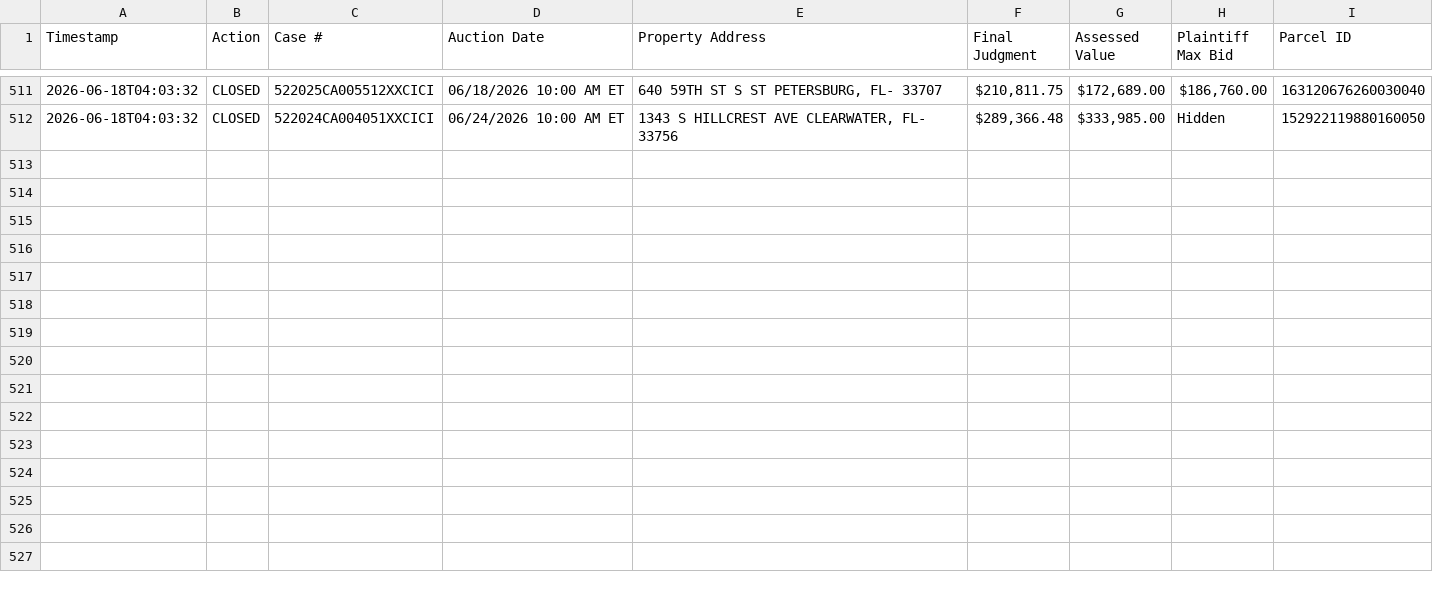
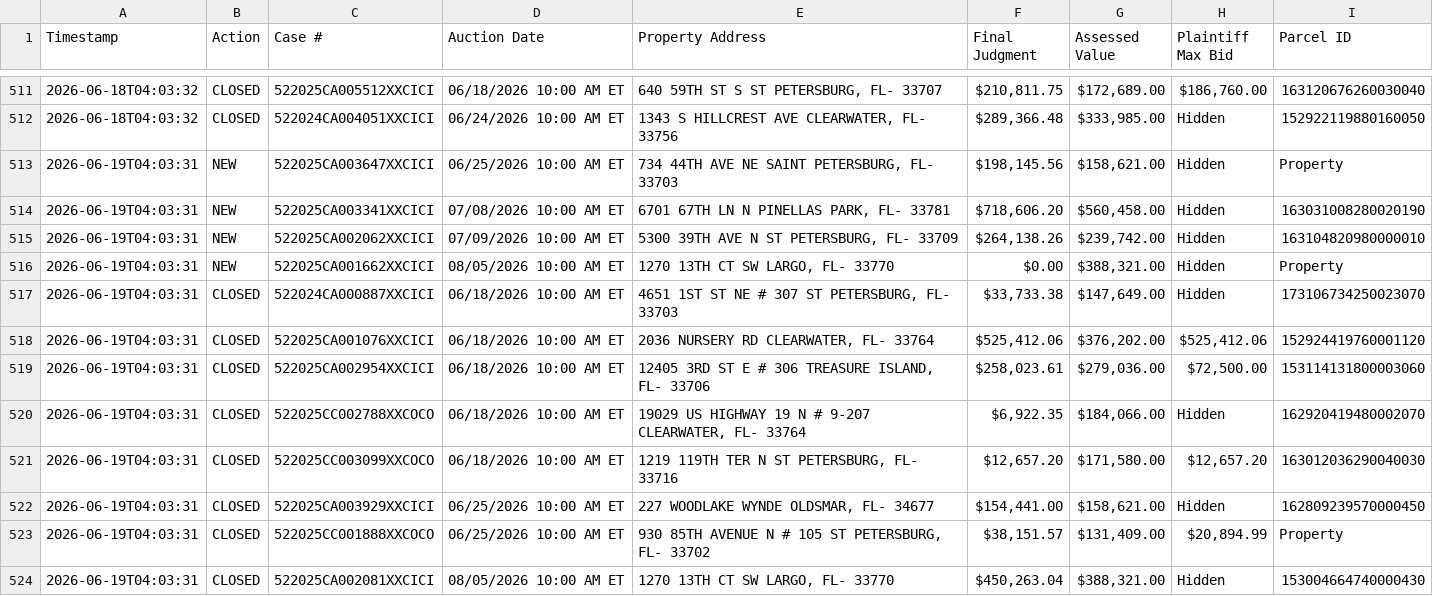
Before and after one commit to figlesias7/realforeclose, a CSV file: data/event_log.csv, drawn as a sheet; only a part is shown, gaps mark what is left out; the diff names each change by its address in the sheet, - before the commit and + after, or states it on an @@ line.

```diff
--- a/data/event_log.csv
+++ b/data/event_log.csv
+row 513: 2026-06-19T04:03:31 | NEW | 522025CA003647XXCICI | 06/25/2026 10:00 AM ET | 734 44TH AVE NE SAINT PETERSBURG, FL- 33703 | $198,145.56 | $158,621.00 | Hidden | Property
+row 514: 2026-06-19T04:03:31 | NEW | 522025CA003341XXCICI | 07/08/2026 10:00 AM ET | 6701 67TH LN N PINELLAS PARK, FL- 33781 | $718,606.20 | $560,458.00 | Hidden | 163031008280020190
+row 515: 2026-06-19T04:03:31 | NEW | 522025CA002062XXCICI | 07/09/2026 10:00 AM ET | 5300 39TH AVE N ST PETERSBURG, FL- 33709 | $264,138.26 | $239,742.00 | Hidden | 163104820980000010
+row 516: 2026-06-19T04:03:31 | NEW | 522025CA001662XXCICI | 08/05/2026 10:00 AM ET | 1270 13TH CT SW LARGO, FL- 33770 | $0.00 | $388,321.00 | Hidden | Property
+row 517: 2026-06-19T04:03:31 | CLOSED | 522024CA000887XXCICI | 06/18/2026 10:00 AM ET | 4651 1ST ST NE # 307 ST PETERSBURG, FL- 33703 | $33,733.38 | $147,649.00 | Hidden | 173106734250023070
+row 518: 2026-06-19T04:03:31 | CLOSED | 522025CA001076XXCICI | 06/18/2026 10:00 AM ET | 2036 NURSERY RD CLEARWATER, FL- 33764 | $525,412.06 | $376,202.00 | $525,412.06 | 152924419760001120
+row 519: 2026-06-19T04:03:31 | CLOSED | 522025CA002954XXCICI | 06/18/2026 10:00 AM ET | 12405 3RD ST E # 306 TREASURE ISLAND, FL- 33706 | $258,023.61 | $279,036.00 | $72,500.00 | 153114131800003060
+row 520: 2026-06-19T04:03:31 | CLOSED | 522025CC002788XXCOCO | 06/18/2026 10:00 AM ET | 19029 US HIGHWAY 19 N # 9-207 CLEARWATER, FL- 33764 | $6,922.35 | $184,066.00 | Hidden | 162920419480002070
+row 521: 2026-06-19T04:03:31 | CLOSED | 522025CC003099XXCOCO | 06/18/2026 10:00 AM ET | 1219 119TH TER N ST PETERSBURG, FL- 33716 | $12,657.20 | $171,580.00 | $12,657.20 | 163012036290040030
+row 522: 2026-06-19T04:03:31 | CLOSED | 522025CA003929XXCICI | 06/25/2026 10:00 AM ET | 227 WOODLAKE WYNDE OLDSMAR, FL- 34677 | $154,441.00 | $158,621.00 | Hidden | 162809239570000450
+row 523: 2026-06-19T04:03:31 | CLOSED | 522025CC001888XXCOCO | 06/25/2026 10:00 AM ET | 930 85TH AVENUE N # 105 ST PETERSBURG, FL- 33702 | $38,151.57 | $131,409.00 | $20,894.99 | Property
+row 524: 2026-06-19T04:03:31 | CLOSED | 522025CA002081XXCICI | 08/05/2026 10:00 AM ET | 1270 13TH CT SW LARGO, FL- 33770 | $450,263.04 | $388,321.00 | Hidden | 153004664740000430
```
Also changed, not shown: data/all_seen.csv, 3 other files.
